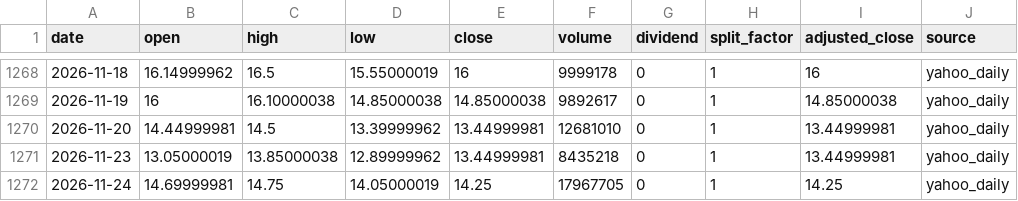
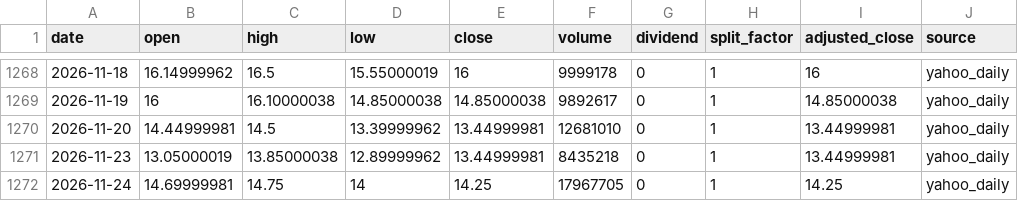
Before and after one commit to onecool-tw/OnecoolOS, a CSV file: data/market/taiwan_stock_intelligence/cta/history/3576.csv, drawn as a sheet; only a part is shown, gaps mark what is left out.

```diff
--- a/data/market/taiwan_stock_intelligence/cta/history/3576.csv
+++ b/data/market/taiwan_stock_intelligence/cta/history/3576.csv
@@ -1271,2 +1271,2 @@ date,open,high,low,close,volume,dividend,split_factor,adjusted_close,source
 2026-11-23,13.05000019,13.85000038,12.89999962,13.44999981,8435218,0,1,13.44999981,yahoo_daily
-2026-11-24,14.69999981,14.75,14.05000019,14.25,17967705,0,1,14.25,yahoo_daily
+2026-11-24,14.69999981,14.75,14,14.25,17967705,0,1,14.25,yahoo_daily
```
Also changed, not shown: data/market/taiwan_stock_intelligence/cta/history/1210.csv, data/market/taiwan_stock_intelligence/cta/history/2548.csv, 12 other files.
